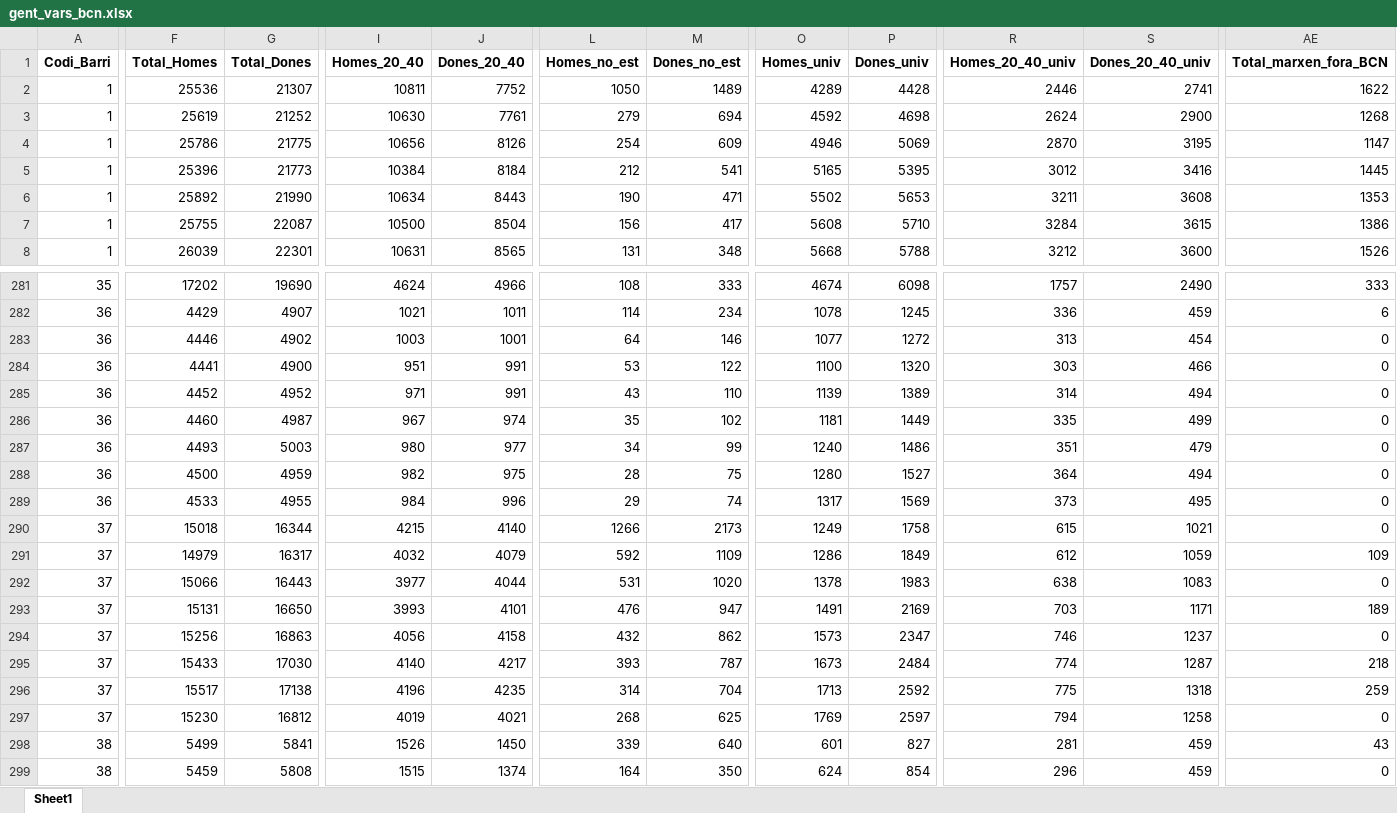
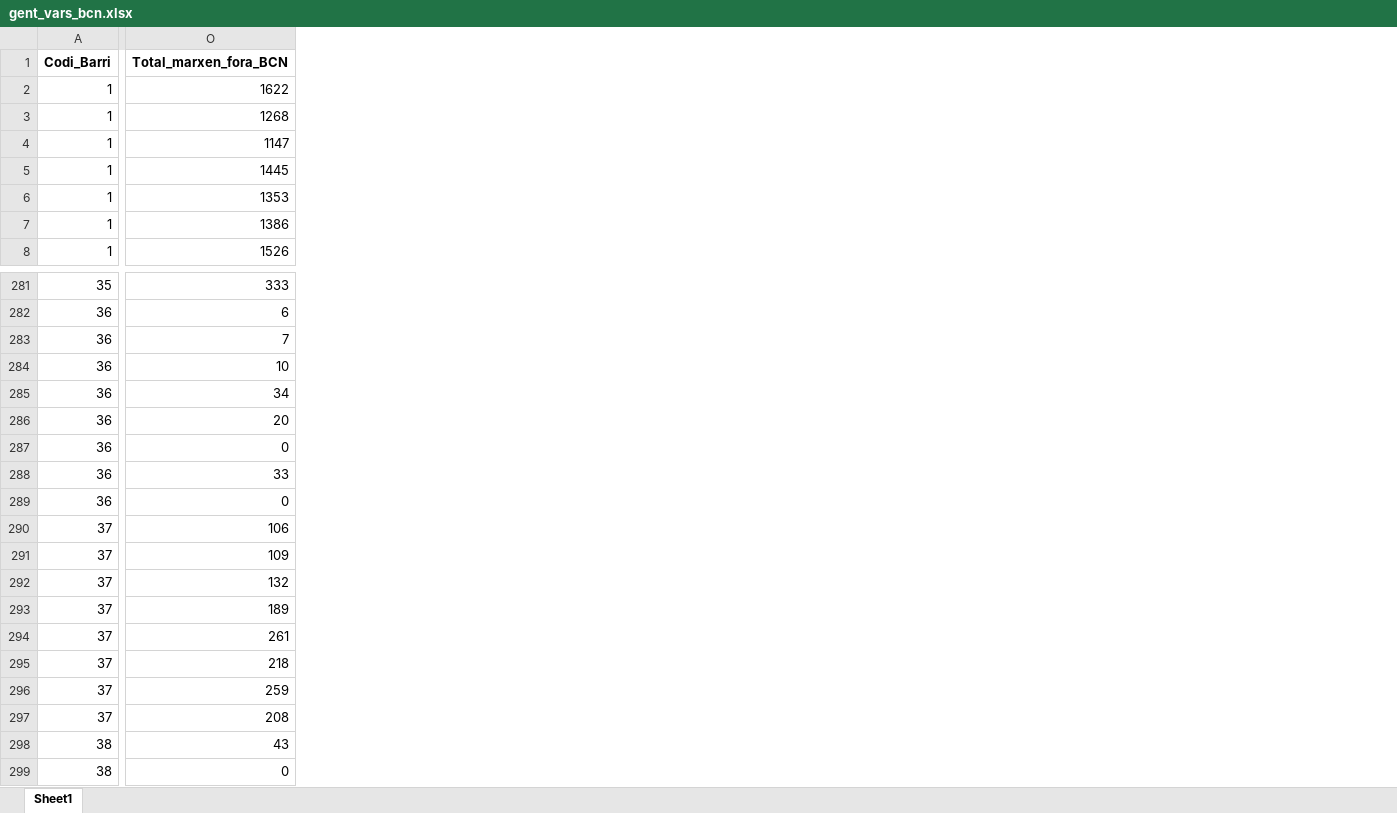
Before and after one commit to jherencia0488/TFM_turistificacioBCN, an Excel workbook: Data_cleaning/def_dataset/gent_vars_bcn.xlsx, sheet Sheet1, drawn as a sheet; only a part is shown, gaps mark what is left out; values as stored, in another font and other column widths than the file's, no borders; removed rows and columns are numbered as before the commit, all else as after; the diff covers the shown part only; the diff names each change by its address in the sheet, - before the commit and + after, or states it on an @@ line.

Commit message:
Add files via upload

```diff
--- a/Data_cleaning/def_dataset/gent_vars_bcn.xlsx (sheet Sheet1)
+++ b/Data_cleaning/def_dataset/gent_vars_bcn.xlsx (sheet Sheet1)
-column F (Total_Homes), rows 2-8: 25536 | 25619 | 25786 | 25396 | 25892 | 25755 | 26039; rows 281-299: 17202 | 4429 | 4446 | 4441 | 4452 | 4460 | 4493 | 4500 | 4533 | 15018 | 14979 | 15066 | 15131 | 15256 | 15433 | 15517 | 15230 | 5499 | 5459
-column G (Total_Dones), rows 2-8: 21307 | 21252 | 21775 | 21773 | 21990 | 22087 | 22301; rows 281-299: 19690 | 4907 | 4902 | 4900 | 4952 | 4987 | 5003 | 4959 | 4955 | 16344 | 16317 | 16443 | 16650 | 16863 | 17030 | 17138 | 16812 | 5841 | 5808
-column I (Homes_20_40), rows 2-8: 10811 | 10630 | 10656 | 10384 | 10634 | 10500 | 10631; rows 281-299: 4624 | 1021 | 1003 | 951 | 971 | 967 | 980 | 982 | 984 | 4215 | 4032 | 3977 | 3993 | 4056 | 4140 | 4196 | 4019 | 1526 | 1515
-column J (Dones_20_40), rows 2-8: 7752 | 7761 | 8126 | 8184 | 8443 | 8504 | 8565; rows 281-299: 4966 | 1011 | 1001 | 991 | 991 | 974 | 977 | 975 | 996 | 4140 | 4079 | 4044 | 4101 | 4158 | 4217 | 4235 | 4021 | 1450 | 1374
-column L (Homes_no_est), rows 2-8: 1050 | 279 | 254 | 212 | 190 | 156 | 131; rows 281-299: 108 | 114 | 64 | 53 | 43 | 35 | 34 | 28 | 29 | 1266 | 592 | 531 | 476 | 432 | 393 | 314 | 268 | 339 | 164
-column M (Dones_no_est), rows 2-8: 1489 | 694 | 609 | 541 | 471 | 417 | 348; rows 281-299: 333 | 234 | 146 | 122 | 110 | 102 | 99 | 75 | 74 | 2173 | 1109 | 1020 | 947 | 862 | 787 | 704 | 625 | 640 | 350
-column O (Homes_univ), rows 2-8: 4289 | 4592 | 4946 | 5165 | 5502 | 5608 | 5668; rows 281-299: 4674 | 1078 | 1077 | 1100 | 1139 | 1181 | 1240 | 1280 | 1317 | 1249 | 1286 | 1378 | 1491 | 1573 | 1673 | 1713 | 1769 | 601 | 624
-column P (Dones_univ), rows 2-8: 4428 | 4698 | 5069 | 5395 | 5653 | 5710 | 5788; rows 281-299: 6098 | 1245 | 1272 | 1320 | 1389 | 1449 | 1486 | 1527 | 1569 | 1758 | 1849 | 1983 | 2169 | 2347 | 2484 | 2592 | 2597 | 827 | 854
-column R (Homes_20_40_univ), rows 2-8: 2446 | 2624 | 2870 | 3012 | 3211 | 3284 | 3212; rows 281-299: 1757 | 336 | 313 | 303 | 314 | 335 | 351 | 364 | 373 | 615 | 612 | 638 | 703 | 746 | 774 | 775 | 794 | 281 | 296
-column S (Dones_20_40_univ), rows 2-8: 2741 | 2900 | 3195 | 3416 | 3608 | 3615 | 3600; rows 281-299: 2490 | 459 | 454 | 466 | 494 | 499 | 479 | 494 | 495 | 1021 | 1059 | 1083 | 1171 | 1237 | 1287 | 1318 | 1258 | 459 | 459
-O283 (Total_marxen_fora_BCN): 0
+O283 (Total_marxen_fora_BCN): 7
-O284 (Total_marxen_fora_BCN): 0
+O284 (Total_marxen_fora_BCN): 10
-O285 (Total_marxen_fora_BCN): 0
+O285 (Total_marxen_fora_BCN): 34
-O286 (Total_marxen_fora_BCN): 0
+O286 (Total_marxen_fora_BCN): 20
-O288 (Total_marxen_fora_BCN): 0
+O288 (Total_marxen_fora_BCN): 33
-O290 (Total_marxen_fora_BCN): 0
+O290 (Total_marxen_fora_BCN): 106
-O292 (Total_marxen_fora_BCN): 0
+O292 (Total_marxen_fora_BCN): 132
-O294 (Total_marxen_fora_BCN): 0
+O294 (Total_marxen_fora_BCN): 261
-O297 (Total_marxen_fora_BCN): 0
+O297 (Total_marxen_fora_BCN): 208
```
Also changed, not shown: 17 removed columns and 93 edited cells elsewhere in this sheet.
